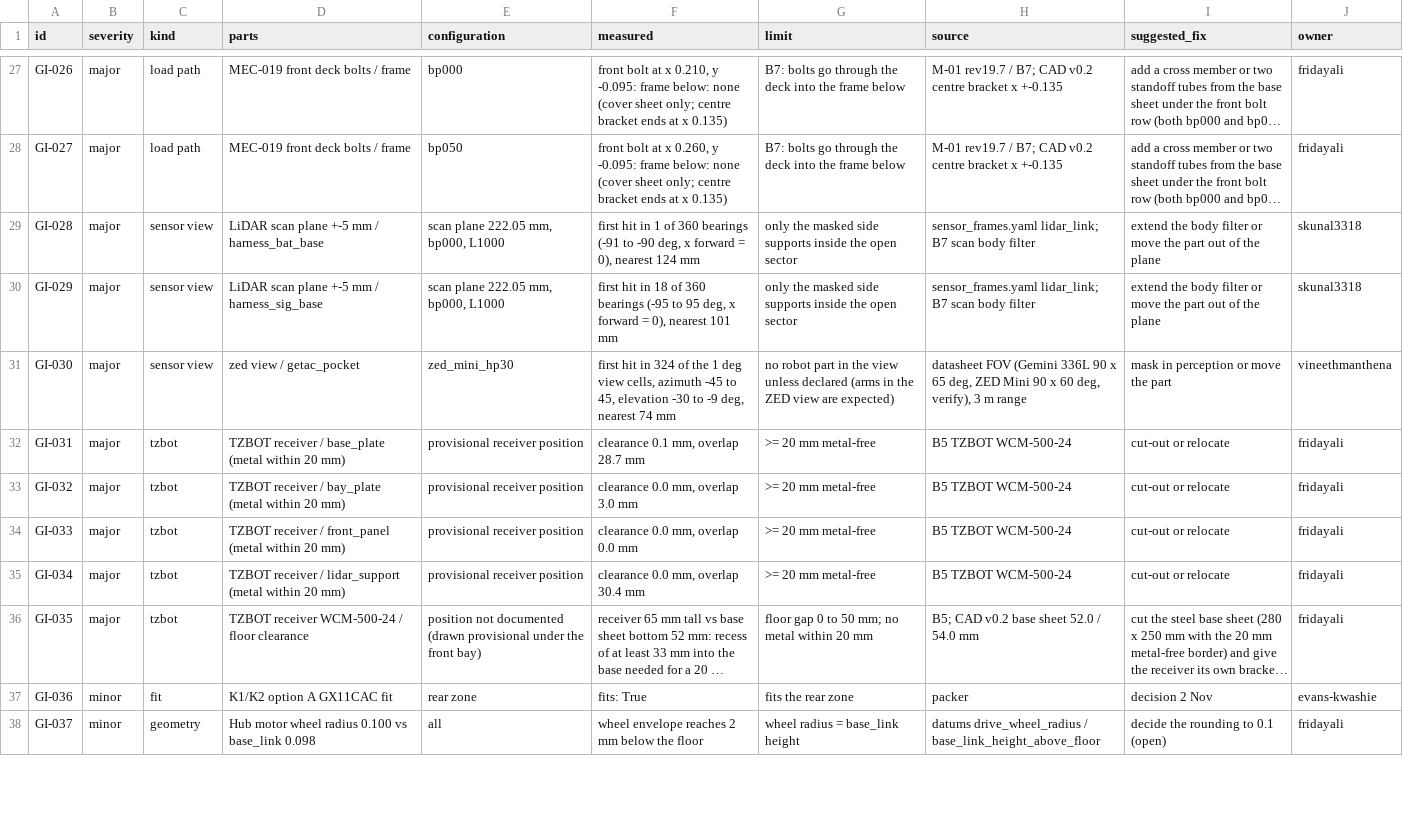
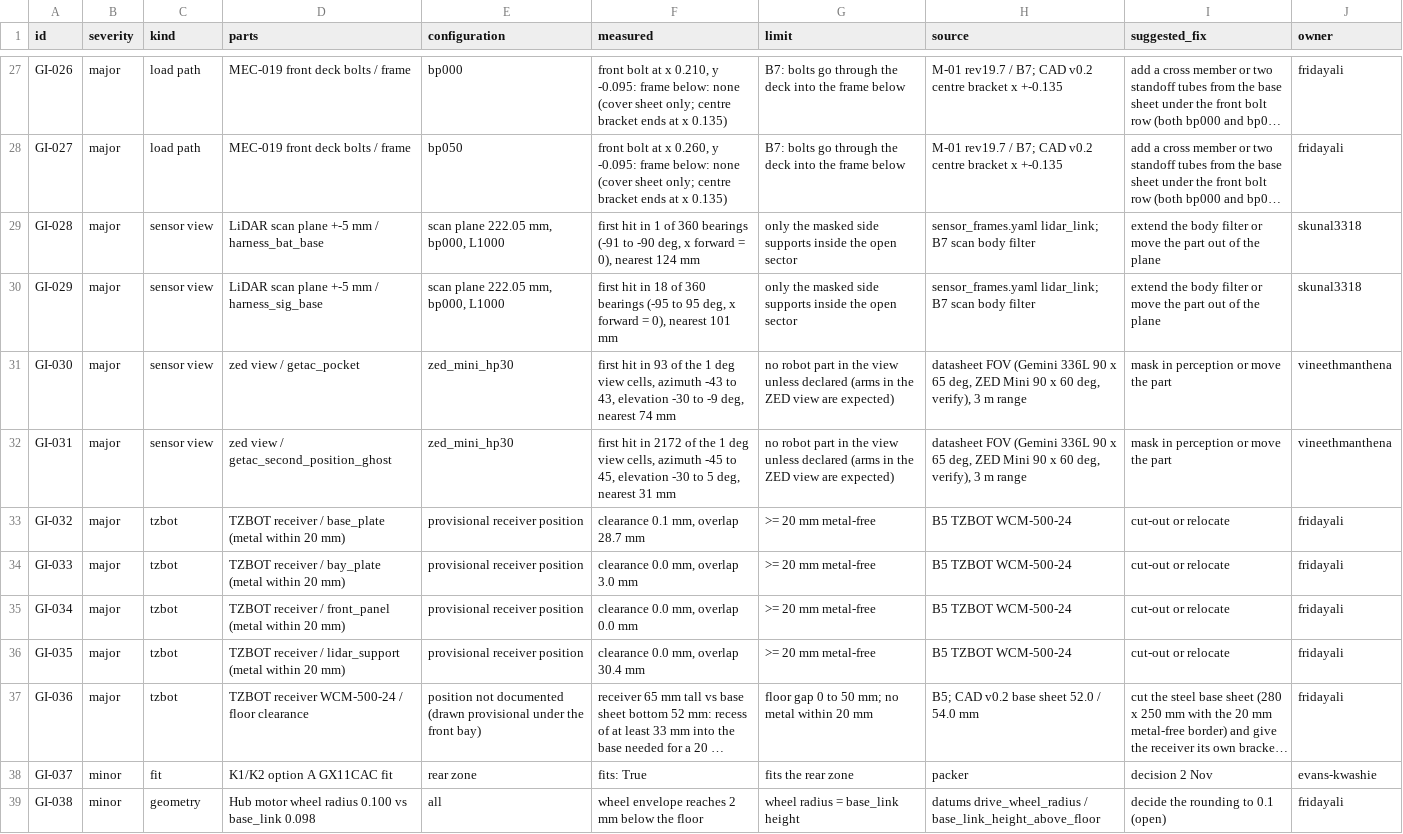
Before and after one commit to openAMRobot/openamrobot-docs, a CSV file: docs/assets/roadmap/model/geometry_issues.csv, drawn as a sheet; only a part is shown, gaps mark what is left out; long unchanged cells end in …; addresses are those after the commit; the diff covers the shown part only; the diff names each change by its address in the sheet, - before the commit and + after, or states it on an @@ line.

```diff
--- a/docs/assets/roadmap/model/geometry_issues.csv
+++ b/docs/assets/roadmap/model/geometry_issues.csv
-F31 (measured): …hit in 324 of the 1 deg view cells, azimuth -45 to 45, elevation -30…
+F31 (measured): …hit in 93 of the 1 deg view cells, azimuth -43 to 43, elevation -30…
-C32 (kind): tzbot
+C32 (kind): sensor view
-D32 (parts): TZBOT receiver / base_plate (metal within 20 mm)
+D32 (parts): zed view / getac_second_position_ghost
-E32 (configuration): provisional receiver position
+E32 (configuration): zed_mini_hp30
-F32 (measured): clearance 0.1 mm, overlap 28.7 mm
+F32 (measured): first hit in 2172 of the 1 deg view cells, azimuth -45 to 45, elevation -30 to 5 deg, nearest 31 mm
-G32 (limit): >= 20 mm metal-free
+G32 (limit): no robot part in the view unless declared (arms in the ZED view are expected)
-H32 (source): B5 TZBOT WCM-500-24
+H32 (source): datasheet FOV (Gemini 336L 90 x 65 deg, ZED Mini 90 x 60 deg, verify), 3 m range
-I32 (suggested_fix): cut-out or relocate
+I32 (suggested_fix): mask in perception or move the part
-J32 (owner): fridayali
+J32 (owner): vineethmanthena
-D33 (parts): …receiver / bay_plate (metal within…
+D33 (parts): …receiver / base_plate (metal within…
-F33 (measured): clearance 0.0 mm, overlap 3.0 mm
+F33 (measured): clearance 0.1 mm, overlap 28.7 mm
-D34 (parts): …receiver / front_panel (metal within…
+D34 (parts): …receiver / bay_plate (metal within…
-F34 (measured): clearance 0.0 mm, overlap 0.0 mm
+F34 (measured): clearance 0.0 mm, overlap 3.0 mm
-D35 (parts): …receiver / lidar_support (metal within…
+D35 (parts): …receiver / front_panel (metal within…
-F35 (measured): clearance 0.0 mm, overlap 30.4 mm
+F35 (measured): clearance 0.0 mm, overlap 0.0 mm
+row 36: GI-035 | major | tzbot | TZBOT receiver / lidar_support (metal within 20 mm) | provisional receiver position | clearance 0.0 mm, overlap 30.4 mm | >= 20 mm metal-free | B5 TZBOT WCM-500-24 | cut-out or relocate | fridayali
-A37 (id): GI-035
+A37 (id): GI-036
-A38 (id): GI-036
+A38 (id): GI-037
-A39 (id): GI-037
+A39 (id): GI-038
```
Also changed, not shown: 2 added rows, 2 removed rows and 74 edited cells elsewhere in this file, docs/assets/roadmap/model/bom_coverage.csv, 18 other files.
